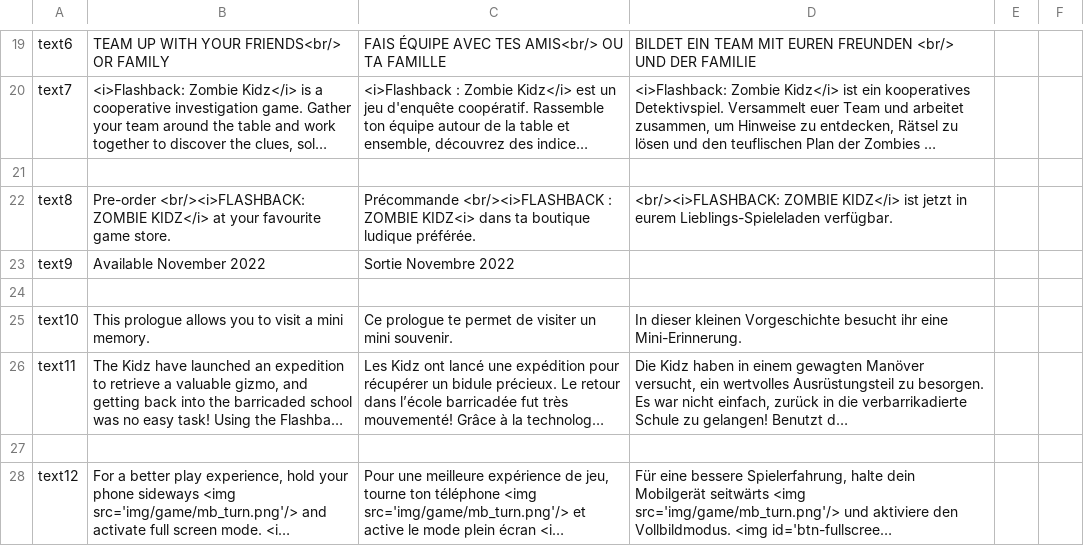
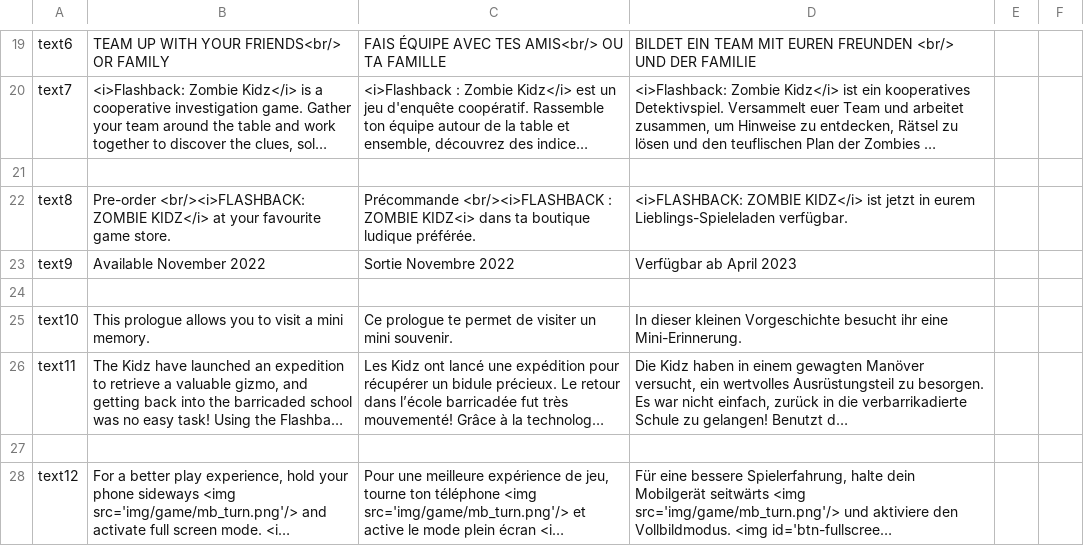
Before and after one commit to GVRandolph/flashback_lite, a CSV file: Flashback_ZK_app_loc_sheet.csv, drawn as a sheet; only a part is shown, gaps mark what is left out; long unchanged cells end in …; the diff names each change by its address in the sheet, - before the commit and + after, or states it on an @@ line.

```diff
--- a/Flashback_ZK_app_loc_sheet.csv
+++ b/Flashback_ZK_app_loc_sheet.csv
-D22: <br/><i>FLASHBACK: ZOMBIE KIDZ</i>…
+D22: <i>FLASHBACK: ZOMBIE KIDZ</i>…
-D23: (empty)
+D23: Verfügbar ab April 2023
```
Also changed, not shown: 2 other files.
